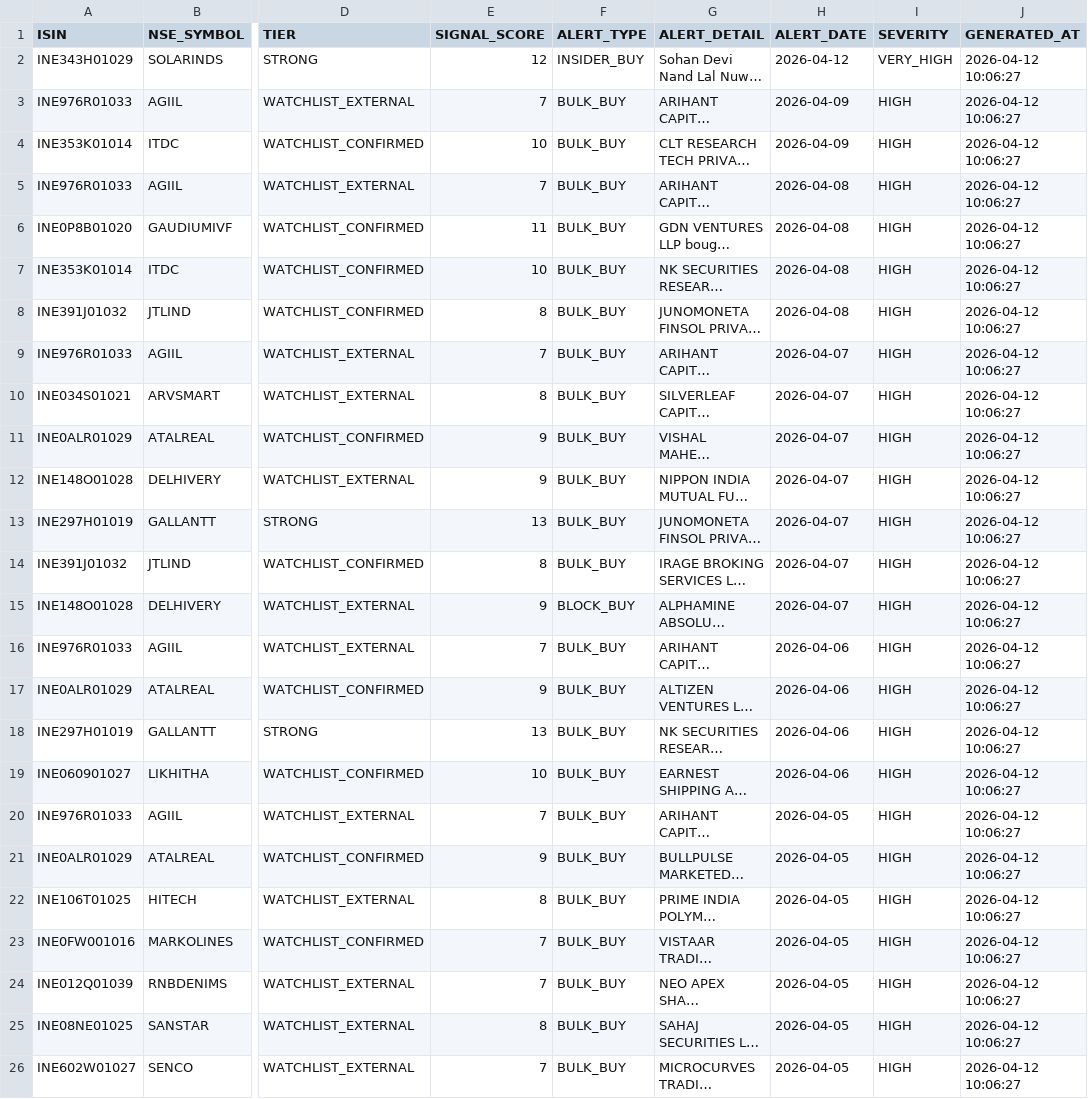
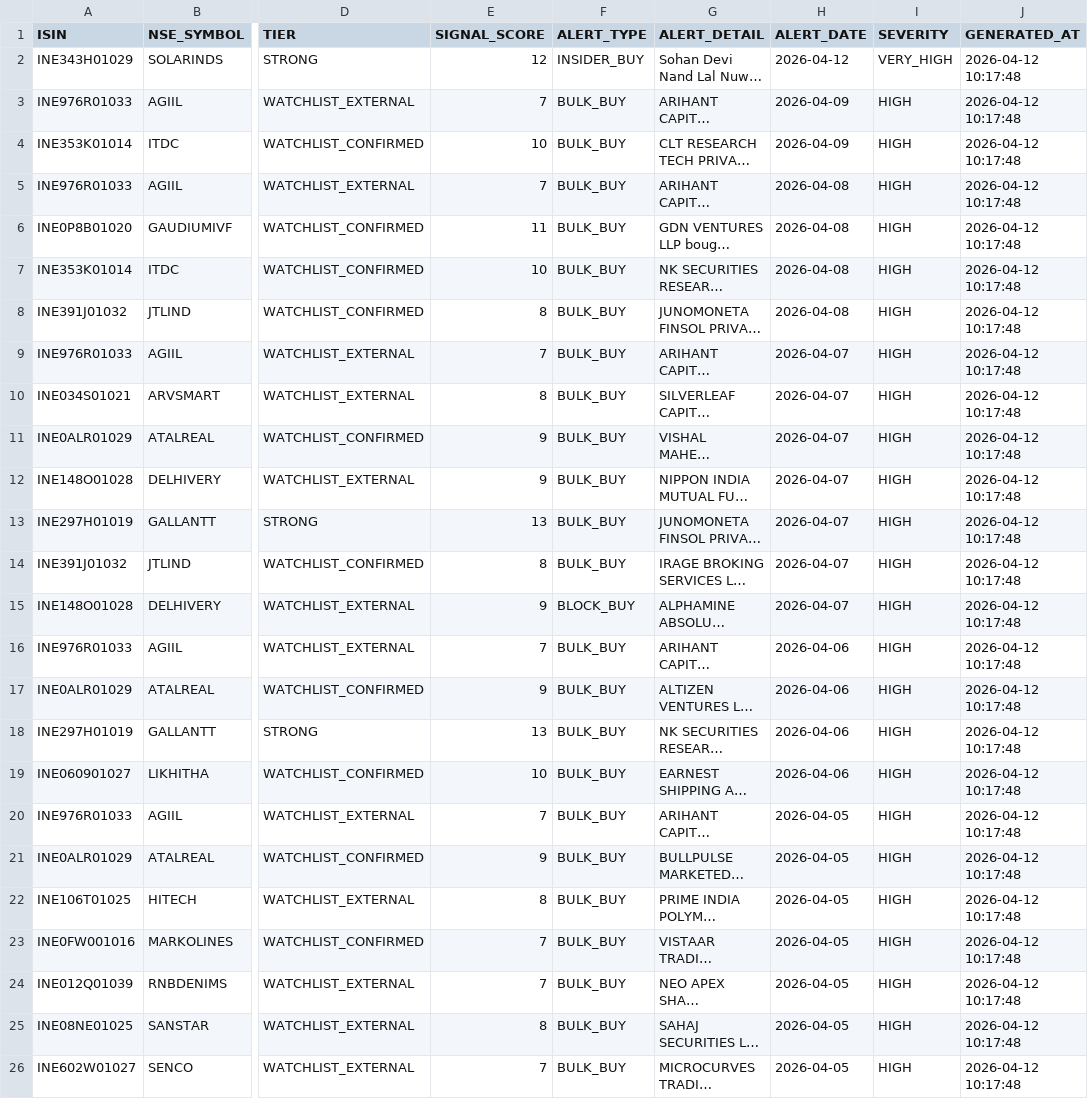
Before and after one commit to rajkshroff/multibagger-alerts, a CSV file: early_alerts.csv, drawn as a sheet; only a part is shown, gaps mark what is left out; long unchanged cells end in …; the diff names each change by its address in the sheet, - before the commit and + after, or states it on an @@ line.

```diff
--- a/early_alerts.csv
+++ b/early_alerts.csv
-J2:J26 (GENERATED_AT): 2026-04-12 10:06:27
+J2:J26 (GENERATED_AT): 2026-04-12 10:17:48
```
Also changed, not shown: composite_scores.csv, watchlist_for_cloud.csv, 1 other file.
